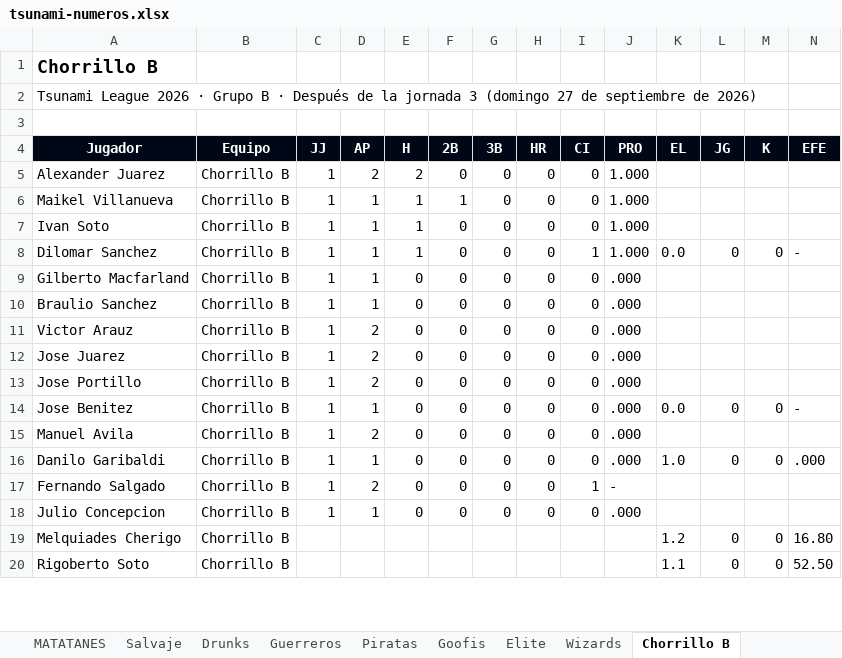
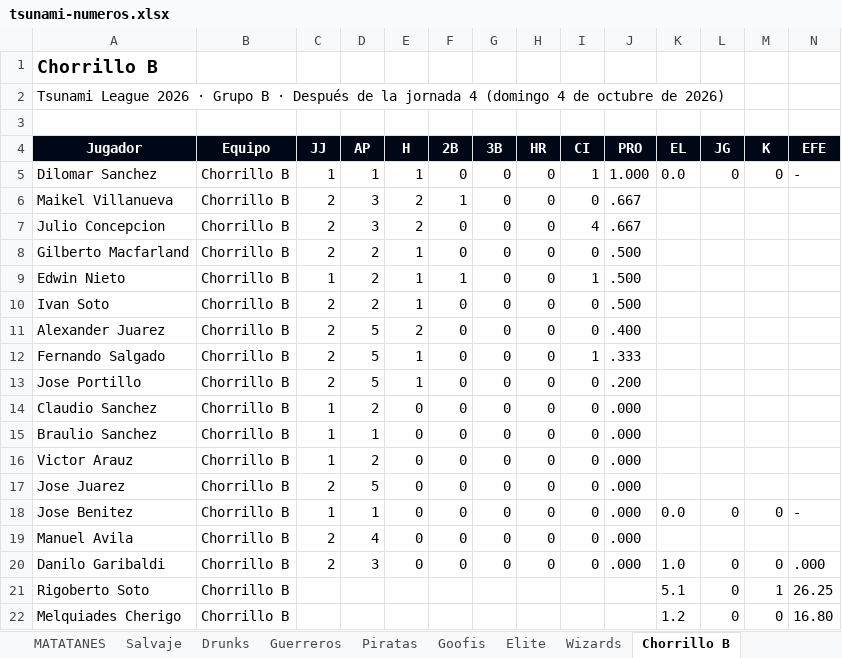
Before and after one commit to ligaalbrook/ligaalbrook.github.io, an Excel workbook: tsunami-numeros.xlsx, sheet Chorrillo B, drawn as a sheet; only a part is shown; values as stored, in another font and other column widths than the file's, no borders; removed rows and columns are numbered as before the commit, all else as after; the diff covers the shown part only; the diff names each change by its address in the sheet, - before the commit and + after, or states it on an @@ line.

```diff
--- a/tsunami-numeros.xlsx (sheet Chorrillo B)
+++ b/tsunami-numeros.xlsx (sheet Chorrillo B)
-A2 (Jugador): …la jornada 3 (domingo 27 de septiembre de 2026)
+A2 (Jugador): …la jornada 4 (domingo 4 de octubre de 2026)
-row 5: Alexander Juarez | Chorrillo B | 1 | 2 | 2 | 0 | 0 | 0 | 0 | 1.000
-row 6: Maikel Villanueva | Chorrillo B | 1 | 1 | 1 | 1 | 0 | 0 | 0 | 1.000
-row 7: Ivan Soto | Chorrillo B | 1 | 1 | 1 | 0 | 0 | 0 | 0 | 1.000
+row 6: Maikel Villanueva | Chorrillo B | 2 | 3 | 2 | 1 | 0 | 0 | 0 | .667
+row 7: Julio Concepcion | Chorrillo B | 2 | 3 | 2 | 0 | 0 | 0 | 4 | .667
-C8 (JJ): 1
+C8 (JJ): 2
-D8 (AP): 1
+D8 (AP): 2
-E8 (H): 0
+E8 (H): 1
-J8 (PRO): .000
+J8 (PRO): .500
+row 9: Edwin Nieto | Chorrillo B | 1 | 2 | 1 | 1 | 0 | 0 | 1 | .500
+row 10: Ivan Soto | Chorrillo B | 2 | 2 | 1 | 0 | 0 | 0 | 0 | .500
+row 11: Alexander Juarez | Chorrillo B | 2 | 5 | 2 | 0 | 0 | 0 | 0 | .400
+row 12: Fernando Salgado | Chorrillo B | 2 | 5 | 1 | 0 | 0 | 0 | 1 | .333
+row 13: Jose Portillo | Chorrillo B | 2 | 5 | 1 | 0 | 0 | 0 | 0 | .200
+row 14: Claudio Sanchez | Chorrillo B | 1 | 2 | 0 | 0 | 0 | 0 | 0 | .000
-C17 (JJ): 1
+C17 (JJ): 2
-D17 (AP): 2
+D17 (AP): 5
-row 13: Jose Portillo | Chorrillo B | 1 | 2 | 0 | 0 | 0 | 0 | 0 | .000
-C19:C20 (JJ): 1
+C19:C20 (JJ): 2
-D19 (AP): 2
+D19 (AP): 4
-D20 (AP): 1
+D20 (AP): 3
-row 17: Fernando Salgado | Chorrillo B | 1 | 2 | 0 | 0 | 0 | 0 | 1 | -
-row 18: Julio Concepcion | Chorrillo B | 1 | 1 | 0 | 0 | 0 | 0 | 0 | .000
+row 21: Rigoberto Soto | Chorrillo B |  |  |  |  |  |  |  |  | 5.1 | 0 | 1 | 26.25
-row 20: Rigoberto Soto | Chorrillo B |  |  |  |  |  |  |  |  | 1.1 | 0 | 0 | 52.50
```
Also changed, not shown: 9 edited cells elsewhere in this sheet, sheet La Unidad, sheet Tabla, sheet Drunks, sheet Swaping, sheet Sharks, sheet Goofis, 18 more sheets, other sheet tabs, 1 other file.
